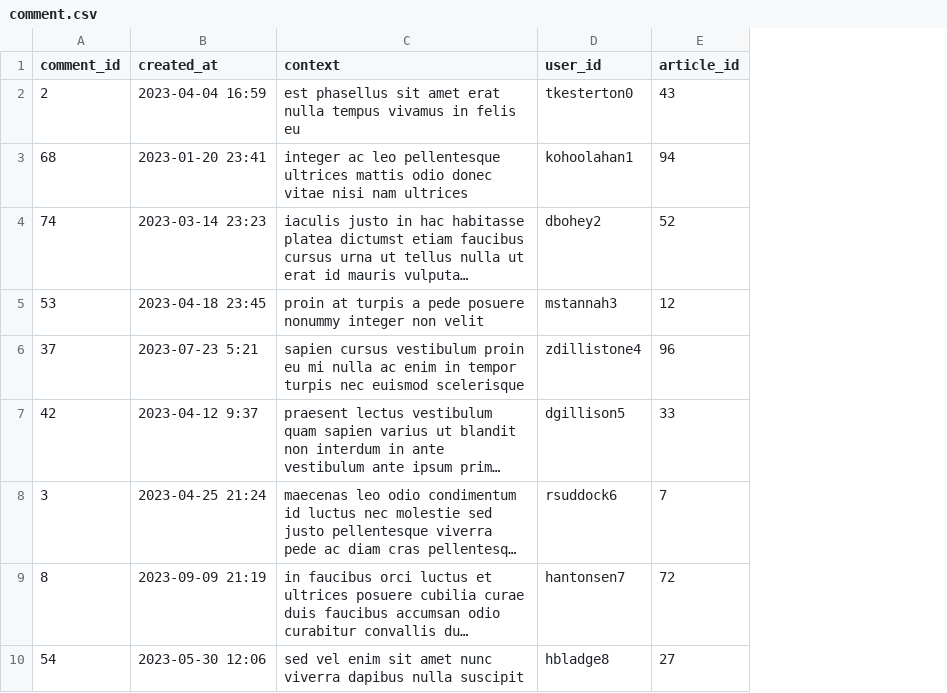
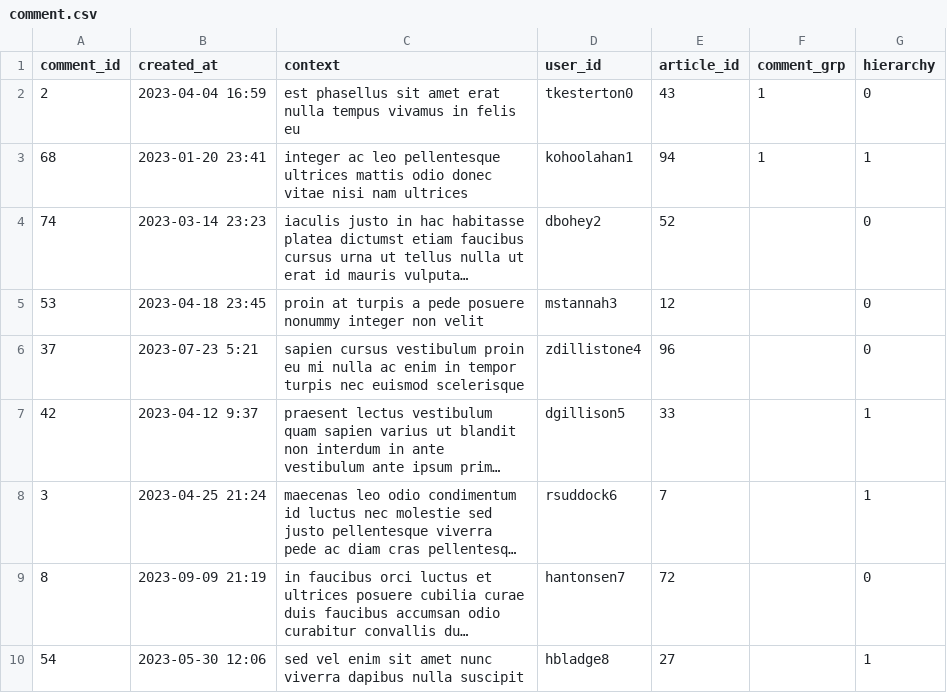
Before and after one commit to hyeonji91/database_team_project, a CSV file: comment.csv, drawn as a sheet; only a part is shown; long unchanged cells end in …; the diff names each change by its address in the sheet, - before the commit and + after, or states it on an @@ line.

Commit message:
comment 더미데이터 수정

```diff
--- a/comment.csv
+++ b/comment.csv
+column F (comment_grp), rows 2-3: 1 | 1
+column G (hierarchy), rows 2-10: 0 | 1 | 0 | 0 | 0 | 1 | 1 | 0 | 1
```
Also changed, not shown: 1 other file.
